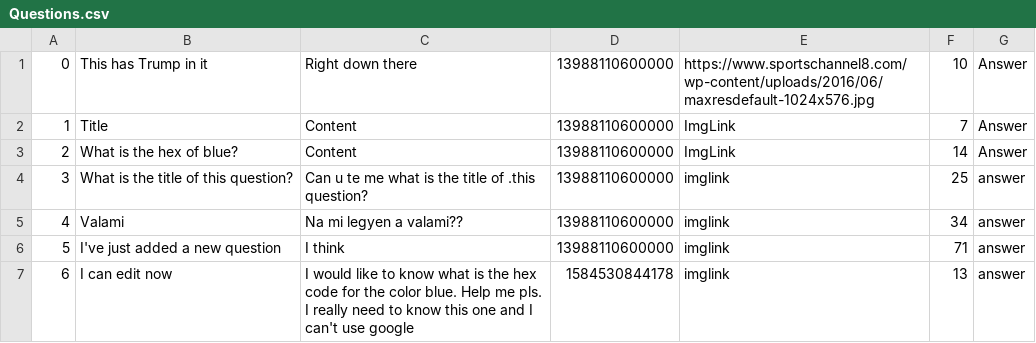
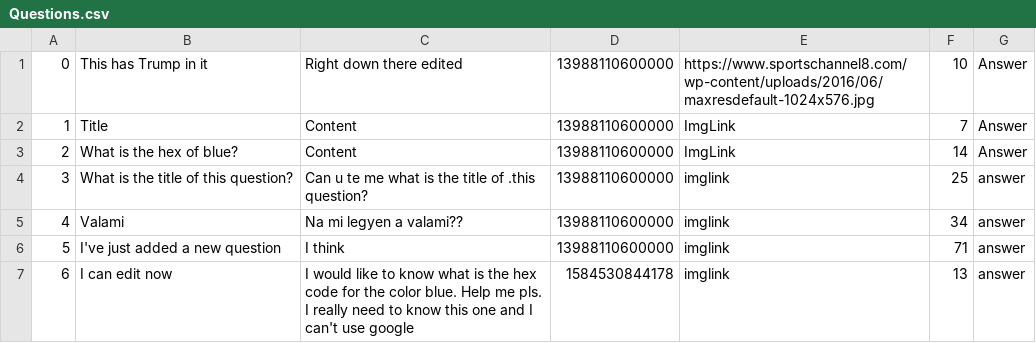
Before and after one commit to kAndris2/Codecool_AskMate, a CSV file: AskMate/AskMate/Resources/Questions.csv, drawn as a sheet.

```diff
--- a/AskMate/AskMate/Resources/Questions.csv
+++ b/AskMate/AskMate/Resources/Questions.csv
@@ -1,2 +1,2 @@
-0;This has Trump in it;Right down there;13988110600000;https://www.sportschannel8.com/wp-content/uploads/2016/06/maxresdefault-1024x576.jpg;10;Answer
+0;This has Trump in it;Right down there edited;13988110600000;https://www.sportschannel8.com/wp-content/uploads/2016/06/maxresdefault-1024x576.jpg;10;Answer
 1;Title;Content;13988110600000;ImgLink;7;Answer
```
Also changed, not shown: 2 other files.
